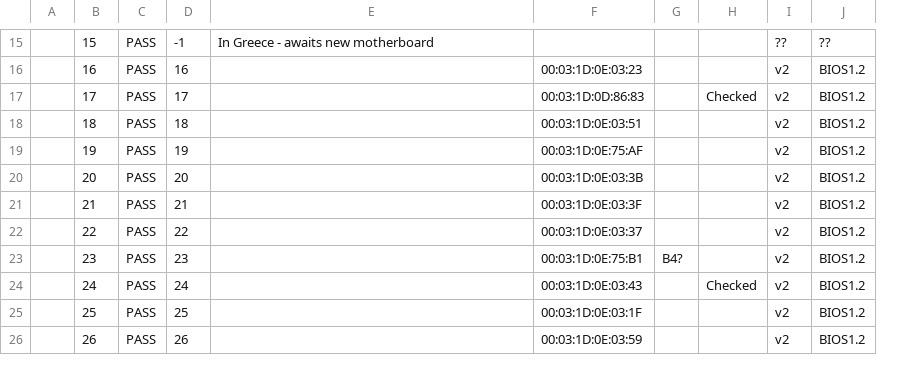
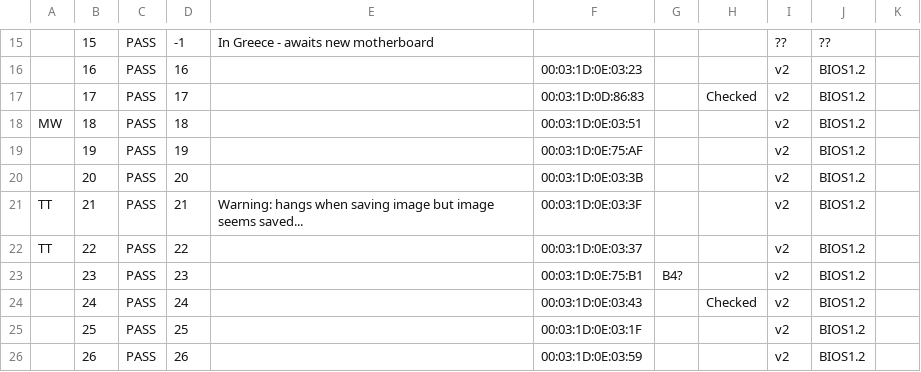
Before and after one commit to parmentelat/r2lab-obsolete, a CSV file: inventory/fit.csv, drawn as a sheet; only a part is shown, gaps mark what is left out; removed rows and columns are numbered as before the commit, all else as after; the diff covers the shown part only; the diff names each change by its address in the sheet, - before the commit and + after, or states it on an @@ line.

```diff
--- a/inventory/fit.csv
+++ b/inventory/fit.csv
-column A, empty
+column A, rows 18-22: MW |  |  | TT | TT
+column K, empty
-E21: (empty)
+E21: Warning: hangs when saving image but image seems saved...
```
Also changed, not shown: 9 edited cells elsewhere in this file, 2 other files.
